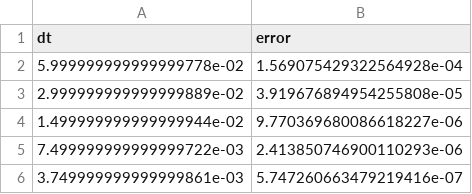
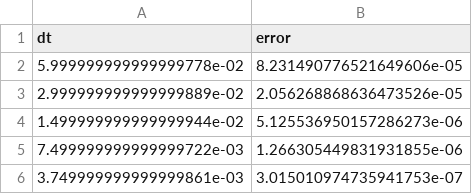
Before and after one commit to M3RCU3Y/SSF, a CSV file: data/time_convergence.csv, drawn as a sheet.

```diff
--- a/data/time_convergence.csv
+++ b/data/time_convergence.csv
@@ -1,6 +1,6 @@
 dt,error
-5.999999999999999778e-02,1.569075429322564928e-04
-2.999999999999999889e-02,3.919676894954255808e-05
-1.499999999999999944e-02,9.770369680086618227e-06
-7.499999999999999722e-03,2.413850746900110293e-06
-3.749999999999999861e-03,5.747260663479219416e-07
+5.999999999999999778e-02,8.231490776521649606e-05
+2.999999999999999889e-02,2.056268868636473526e-05
+1.499999999999999944e-02,5.125536950157286273e-06
+7.499999999999999722e-03,1.266305449831931855e-06
+3.749999999999999861e-03,3.015010974735941753e-07
```
Also changed, not shown: 37 other files.
